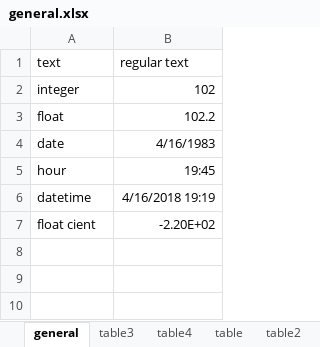
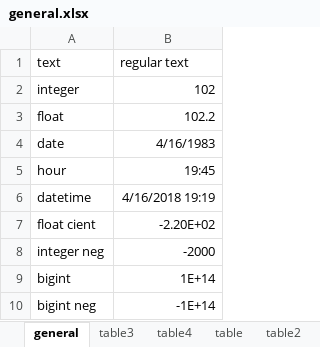
Before and after one commit to felipenoris/XLSX.jl, an Excel workbook: data/general.xlsx, sheet general, drawn as a sheet; values as stored, in another font and other column widths than the file's, no borders; the diff names each change by its address in the sheet, - before the commit and + after, or states it on an @@ line.

Commit message:
fix regex for integers

```diff
--- a/data/general.xlsx (sheet general)
+++ b/data/general.xlsx (sheet general)
+row 8: integer neg | -2000
+row 9: bigint | 1E+14
+row 10: bigint neg | -1E+14
```
Also changed, not shown: 2 other files.
